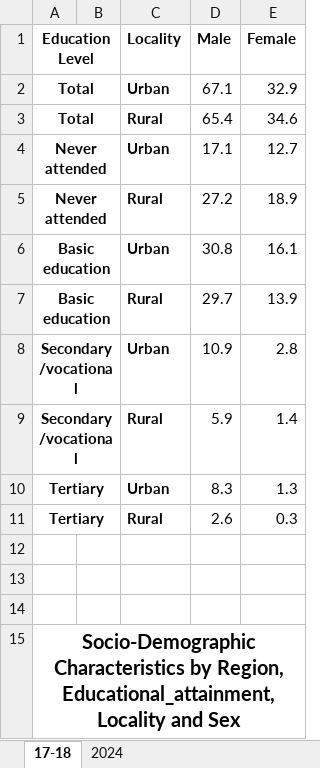
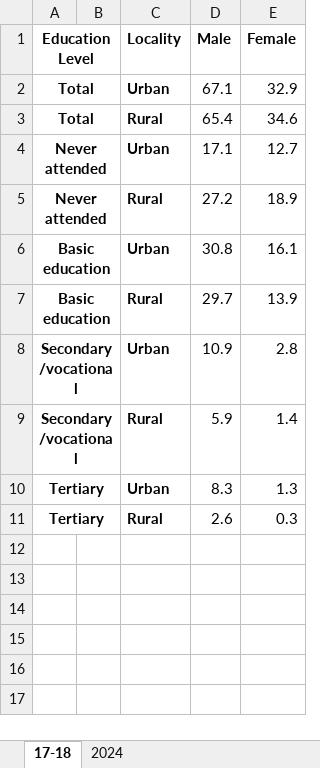
Before and after one commit to amoakodomson25/A-Comparative-Statistical-Analysis, an Excel workbook: 2017-2018 data set.xlsx, sheet 17-18, drawn as a sheet; values as stored, in another font and other column widths than the file's, no borders; the diff names each change by its address in the sheet, - before the commit and + after, or states it on an @@ line.

```diff
--- a/2017-2018 data set.xlsx (sheet 17-18)
+++ b/2017-2018 data set.xlsx (sheet 17-18)
-row 12: (empty)
-row 13: (empty)
-row 14: (empty)
-row 15: Socio-Demographic Characteristics by Region, Educational_attainment, Locality and Sex
```
Also changed, not shown: sheet 2024, 1 other file.
